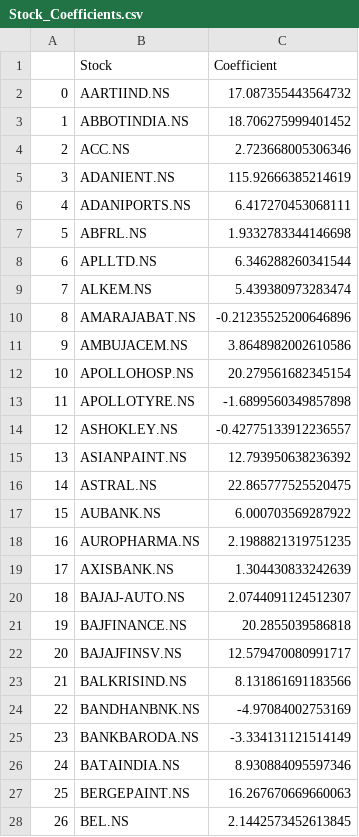
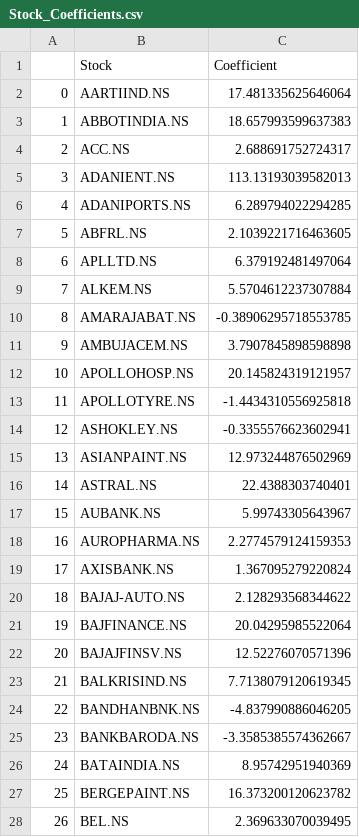
Before and after one commit to arungupta26/stock-recomendation-system, a CSV file: src/resources/Stock_Coefficients.csv, drawn as a sheet; only a part is shown; the diff covers the shown part only.

Commit message:
added the stock google news sentimal analysis

```diff
--- a/src/resources/Stock_Coefficients.csv
+++ b/src/resources/Stock_Coefficients.csv
@@ -1,28 +1,28 @@
 ,Stock,Coefficient
-0,AARTIIND.NS,17.087355443564732
-1,ABBOTINDIA.NS,18.706275999401452
-2,ACC.NS,2.723668005306346
-3,ADANIENT.NS,115.92666385214619
-4,ADANIPORTS.NS,6.417270453068111
-5,ABFRL.NS,1.9332783344146698
-6,APLLTD.NS,6.346288260341544
-7,ALKEM.NS,5.439380973283474
-8,AMARAJABAT.NS,-0.21235525200646896
-9,AMBUJACEM.NS,3.8648982002610586
-10,APOLLOHOSP.NS,20.279561682345154
-11,APOLLOTYRE.NS,-1.6899560349857898
-12,ASHOKLEY.NS,-0.42775133912236557
-13,ASIANPAINT.NS,12.793950638236392
-14,ASTRAL.NS,22.865777525520475
-15,AUBANK.NS,6.000703569287922
-16,AUROPHARMA.NS,2.1988821319751235
-17,AXISBANK.NS,1.304430833242639
-18,BAJAJ-AUTO.NS,2.0744091124512307
-19,BAJFINANCE.NS,20.2855039586818
-20,BAJAJFINSV.NS,12.579470080991717
-21,BALKRISIND.NS,8.131861691183566
-22,BANDHANBNK.NS,-4.97084002753169
-23,BANKBARODA.NS,-3.334131121514149
-24,BATAINDIA.NS,8.930884095597346
-25,BERGEPAINT.NS,16.267670669660063
-26,BEL.NS,2.1442573452613845
+0,AARTIIND.NS,17.481335625646064
+1,ABBOTINDIA.NS,18.657993599637383
+2,ACC.NS,2.688691752724317
+3,ADANIENT.NS,113.13193039582013
+4,ADANIPORTS.NS,6.289794022294285
+5,ABFRL.NS,2.1039221716463605
+6,APLLTD.NS,6.379192481497064
+7,ALKEM.NS,5.5704612237307884
+8,AMARAJABAT.NS,-0.38906295718553785
+9,AMBUJACEM.NS,3.7907845898598898
+10,APOLLOHOSP.NS,20.145824319121957
+11,APOLLOTYRE.NS,-1.4434310556925818
+12,ASHOKLEY.NS,-0.3355576623602941
+13,ASIANPAINT.NS,12.973244876502969
+14,ASTRAL.NS,22.4388303740401
+15,AUBANK.NS,5.99743305643967
+16,AUROPHARMA.NS,2.2774579124159353
+17,AXISBANK.NS,1.367095279220824
+18,BAJAJ-AUTO.NS,2.128293568344622
+19,BAJFINANCE.NS,20.04295985522064
+20,BAJAJFINSV.NS,12.52276070571396
+21,BALKRISIND.NS,7.7138079120619345
+22,BANDHANBNK.NS,-4.837990886046205
+23,BANKBARODA.NS,-3.3585385574362667
+24,BATAINDIA.NS,8.95742951940369
+25,BERGEPAINT.NS,16.373200120623782
+26,BEL.NS,2.369633070039495
```
Also changed, not shown: 151 edited cells elsewhere in this file, 2 other files.
